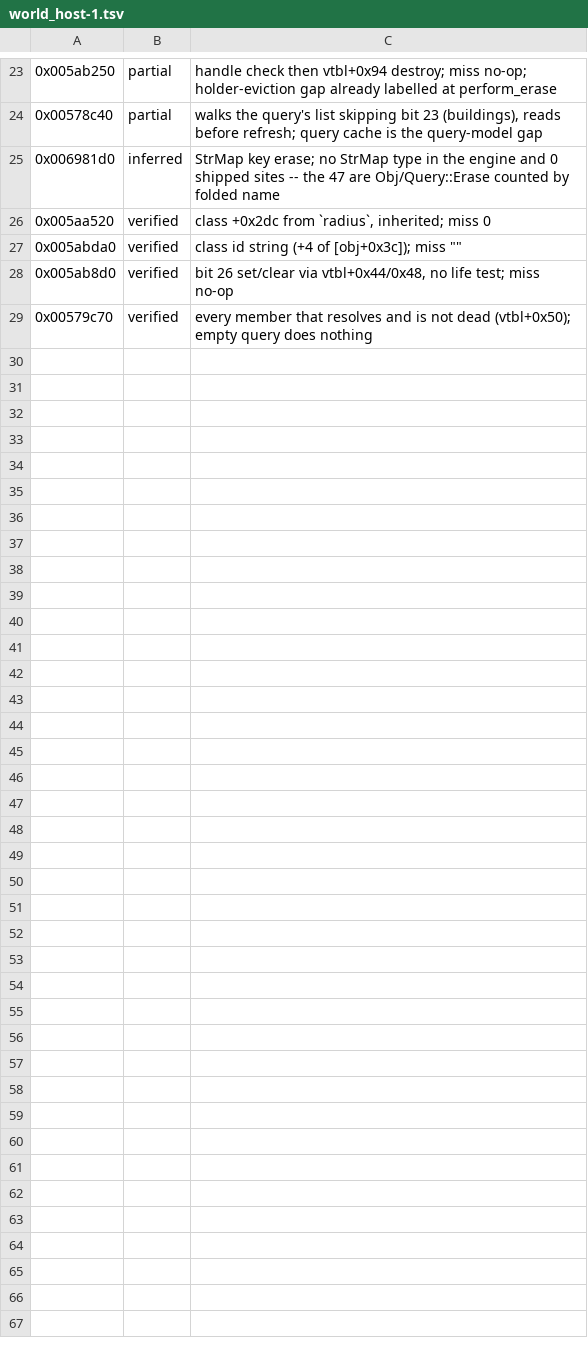
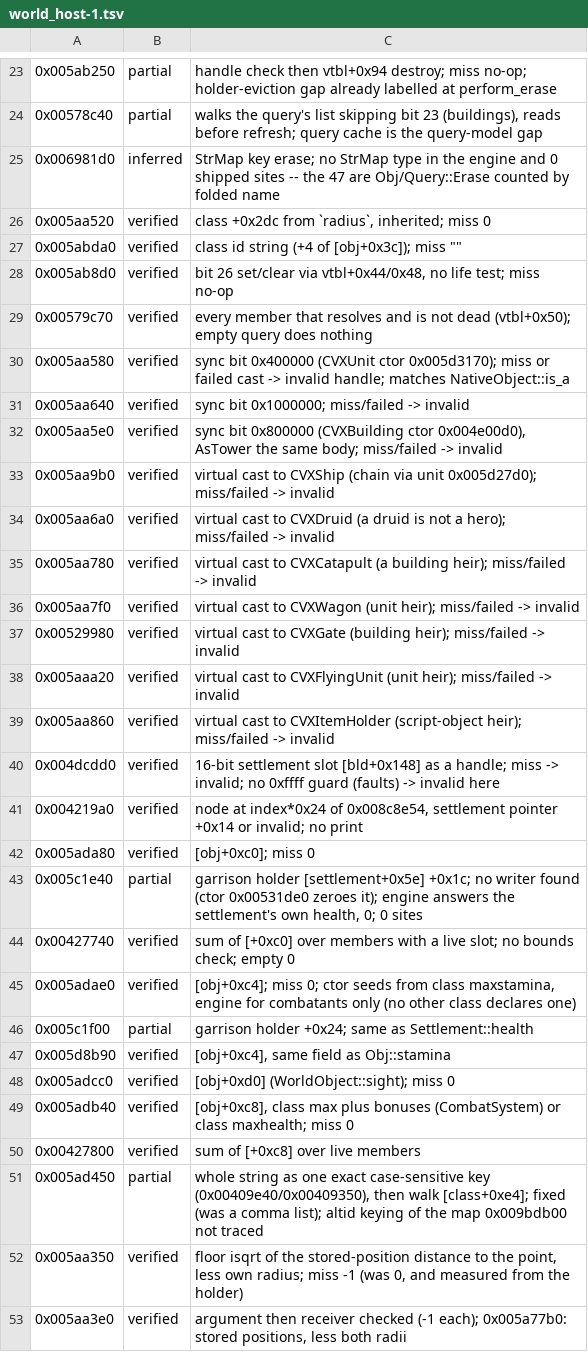
Before and after one commit to alesdi/imperivm-reforged, a TSV file: docs/audit/status/world_host-1.tsv, drawn as a sheet; only a part is shown, gaps mark what is left out.

```diff
--- a/docs/audit/status/world_host-1.tsv
+++ b/docs/audit/status/world_host-1.tsv
@@ -29 +29,25 @@
 0x00579c70	verified	every member that resolves and is not dead (vtbl+0x50); empty query does nothing
+0x005aa580	verified	sync bit 0x400000 (CVXUnit ctor 0x005d3170); miss or failed cast -> invalid handle; matches NativeObject::is_a
+0x005aa640	verified	sync bit 0x1000000; miss/failed -> invalid
+0x005aa5e0	verified	sync bit 0x800000 (CVXBuilding ctor 0x004e00d0), AsTower the same body; miss/failed -> invalid
+0x005aa9b0	verified	virtual cast to CVXShip (chain via unit 0x005d27d0); miss/failed -> invalid
+0x005aa6a0	verified	virtual cast to CVXDruid (a druid is not a hero); miss/failed -> invalid
+0x005aa780	verified	virtual cast to CVXCatapult (a building heir); miss/failed -> invalid
+0x005aa7f0	verified	virtual cast to CVXWagon (unit heir); miss/failed -> invalid
+0x00529980	verified	virtual cast to CVXGate (building heir); miss/failed -> invalid
+0x005aaa20	verified	virtual cast to CVXFlyingUnit (unit heir); miss/failed -> invalid
+0x005aa860	verified	virtual cast to CVXItemHolder (script-object heir); miss/failed -> invalid
+0x004dcdd0	verified	16-bit settlement slot [bld+0x148] as a handle; miss -> invalid; no 0xffff guard (faults) -> invalid here
+0x004219a0	verified	node at index*0x24 of 0x008c8e54, settlement pointer +0x14 or invalid; no print
+0x005ada80	verified	[obj+0xc0]; miss 0
+0x005c1e40	partial	garrison holder [settlement+0x5e] +0x1c; no writer found (ctor 0x00531de0 zeroes it); engine answers the settlement's own health, 0; 0 sites
+0x00427740	verified	sum of [+0xc0] over members with a live slot; no bounds check; empty 0
+0x005adae0	verified	[obj+0xc4]; miss 0; ctor seeds from class maxstamina, engine for combatants only (no other class declares one)
+0x005c1f00	partial	garrison holder +0x24; same as Settlement::health
+0x005d8b90	verified	[obj+0xc4], same field as Obj::stamina
+0x005adcc0	verified	[obj+0xd0] (WorldObject::sight); miss 0
+0x005adb40	verified	[obj+0xc8], class max plus bonuses (CombatSystem) or class maxhealth; miss 0
+0x00427800	verified	sum of [+0xc8] over live members
+0x005ad450	partial	whole string as one exact case-sensitive key (0x00409e40/0x00409350), then walk [class+0xe4]; fixed (was a comma list); altid keying of the map 0x009bdb00 not traced
+0x005aa350	verified	floor isqrt of the stored-position distance to the point, less own radius; miss -1 (was 0, and measured from the holder)
+0x005aa3e0	verified	argument then receiver checked (-1 each); 0x005a77b0: stored positions, less both radii
```
Also changed, not shown: 2 other files.
